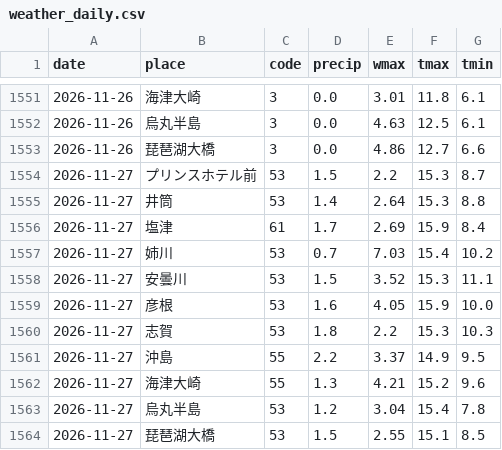
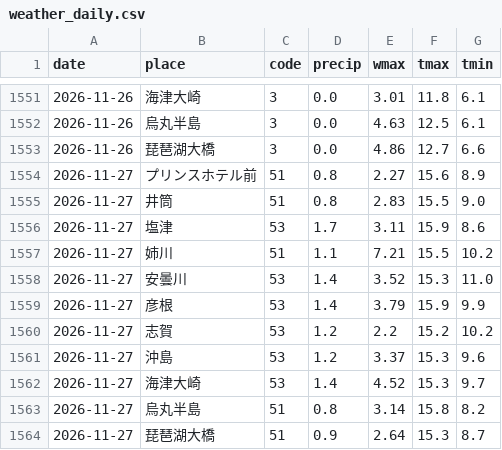
Before and after one commit to suzuhaya5666-lgtm/Biwakodate, a CSV file: data/weather_daily.csv, drawn as a sheet; only a part is shown, gaps mark what is left out.

```diff
--- a/data/weather_daily.csv
+++ b/data/weather_daily.csv
@@ -1553,12 +1553,12 @@ date,place,code,precip,wmax,tmax,tmin
 2026-11-26,琵琶湖大橋,3,0.0,4.86,12.7,6.6
-2026-11-27,プリンスホテル前,53,1.5,2.2,15.3,8.7
-2026-11-27,井筒,53,1.4,2.64,15.3,8.8
-2026-11-27,塩津,61,1.7,2.69,15.9,8.4
-2026-11-27,姉川,53,0.7,7.03,15.4,10.2
-2026-11-27,安曇川,53,1.5,3.52,15.3,11.1
-2026-11-27,彦根,53,1.6,4.05,15.9,10.0
-2026-11-27,志賀,53,1.8,2.2,15.3,10.3
-2026-11-27,沖島,55,2.2,3.37,14.9,9.5
-2026-11-27,海津大崎,55,1.3,4.21,15.2,9.6
-2026-11-27,烏丸半島,53,1.2,3.04,15.4,7.8
-2026-11-27,琵琶湖大橋,53,1.5,2.55,15.1,8.5
+2026-11-27,プリンスホテル前,51,0.8,2.27,15.6,8.9
+2026-11-27,井筒,51,0.8,2.83,15.5,9.0
+2026-11-27,塩津,53,1.7,3.11,15.9,8.6
+2026-11-27,姉川,51,1.1,7.21,15.5,10.2
+2026-11-27,安曇川,53,1.4,3.52,15.3,11.0
+2026-11-27,彦根,53,1.4,3.79,15.9,9.9
+2026-11-27,志賀,53,1.2,2.2,15.2,10.2
+2026-11-27,沖島,53,1.2,3.37,15.3,9.6
+2026-11-27,海津大崎,53,1.4,4.52,15.3,9.7
+2026-11-27,烏丸半島,51,0.8,3.14,15.8,8.2
+2026-11-27,琵琶湖大橋,51,0.9,2.64,15.3,8.7
```
Also changed, not shown: data/observations.csv, data/rivers.csv, 3 other files.
